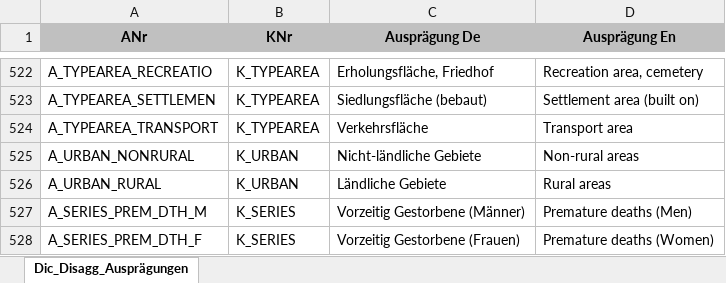
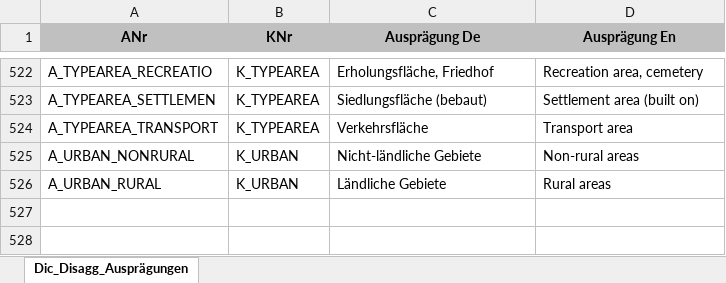
Before and after one commit to DnsUpgradeEnvironment/transfer, an Excel workbook: Dic_Disagg_Ausprägungen.xlsx, sheet Dic_Disagg_Ausprägungen, drawn as a sheet; only a part is shown, gaps mark what is left out; values as stored, in another font and other column widths than the file's, no borders; the diff names each change by its address in the sheet, - before the commit and + after, or states it on an @@ line.

```diff
--- a/Dic_Disagg_Ausprägungen.xlsx (sheet Dic_Disagg_Ausprägungen)
+++ b/Dic_Disagg_Ausprägungen.xlsx (sheet Dic_Disagg_Ausprägungen)
-row 527: A_SERIES_PREM_DTH_M | K_SERIES | Vorzeitig Gestorbene (Männer) | Premature deaths (Men)
-row 528: A_SERIES_PREM_DTH_F | K_SERIES | Vorzeitig Gestorbene (Frauen) | Premature deaths (Women)
```
Also changed, not shown: Exp_data.xlsx, Exp_meta.xlsx, 1 other file.
